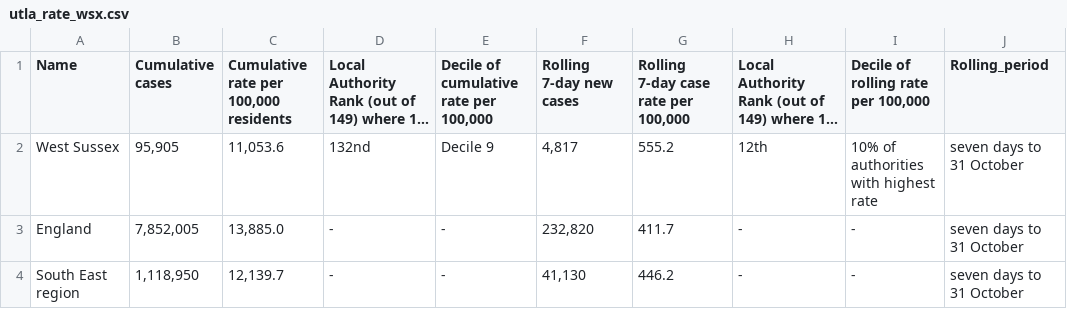
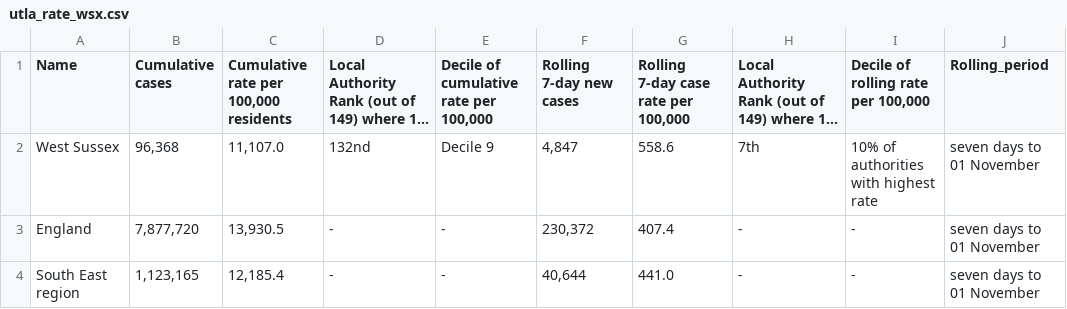
Before and after one commit to psychty/wsx_covid_datapack_public, a CSV file: Outputs/utla_rate_wsx.csv, drawn as a sheet; long unchanged cells end in …; the diff names each change by its address in the sheet, - before the commit and + after, or states it on an @@ line.

```diff
--- a/Outputs/utla_rate_wsx.csv
+++ b/Outputs/utla_rate_wsx.csv
-B2 (Cumulative cases): 95,905
+B2 (Cumulative cases): 96,368
-C2: 11,053.6
+C2: 11,107.0
-F2 (Rolling 7-day new cases): 4,817
+F2 (Rolling 7-day new cases): 4,847
-G2: 555.2
+G2: 558.6
-H2: 12th
+H2: 7th
-J2:J4 (Rolling_period): seven days to 31 October
+J2:J4 (Rolling_period): seven days to 01 November
-B3 (Cumulative cases): 7,852,005
+B3 (Cumulative cases): 7,877,720
-C3: 13,885.0
+C3: 13,930.5
-F3 (Rolling 7-day new cases): 232,820
+F3 (Rolling 7-day new cases): 230,372
-G3: 411.7
+G3: 407.4
-B4 (Cumulative cases): 1,118,950
+B4 (Cumulative cases): 1,123,165
-C4: 12,139.7
+C4: 12,185.4
-F4 (Rolling 7-day new cases): 41,130
+F4 (Rolling 7-day new cases): 40,644
-G4: 446.2
+G4: 441.0
```
Also changed, not shown: Outputs/ltla_rate_wsx.csv, Outputs/weekly_doses_proportion.csv, 57 other files.
